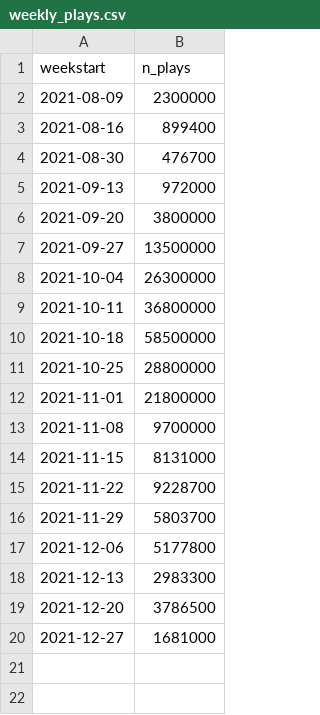
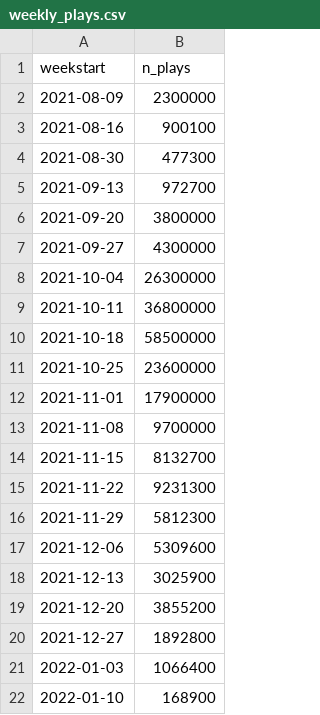
Before and after one commit to stiles/noodle-tracker, a CSV file: _data/weekly_plays.csv, drawn as a sheet.

```diff
--- a/_data/weekly_plays.csv
+++ b/_data/weekly_plays.csv
@@ -2,7 +2,7 @@ weekstart,n_plays
 2021-08-09,2300000
-2021-08-16,899400
-2021-08-30,476700
-2021-09-13,972000
+2021-08-16,900100
+2021-08-30,477300
+2021-09-13,972700
 2021-09-20,3800000
-2021-09-27,13500000
+2021-09-27,4300000
 2021-10-04,26300000
@@ -10,11 +10,13 @@ weekstart,n_plays
 2021-10-18,58500000
-2021-10-25,28800000
-2021-11-01,21800000
+2021-10-25,23600000
+2021-11-01,17900000
 2021-11-08,9700000
-2021-11-15,8131000
-2021-11-22,9228700
-2021-11-29,5803700
-2021-12-06,5177800
-2021-12-13,2983300
-2021-12-20,3786500
-2021-12-27,1681000
+2021-11-15,8132700
+2021-11-22,9231300
+2021-11-29,5812300
+2021-12-06,5309600
+2021-12-13,3025900
+2021-12-20,3855200
+2021-12-27,1892800
+2022-01-03,1066400
+2022-01-10,168900
```
Also changed, not shown: _data/bonesdays_csv.csv, _data/bonesdays_weeks.csv, 26 other files.
